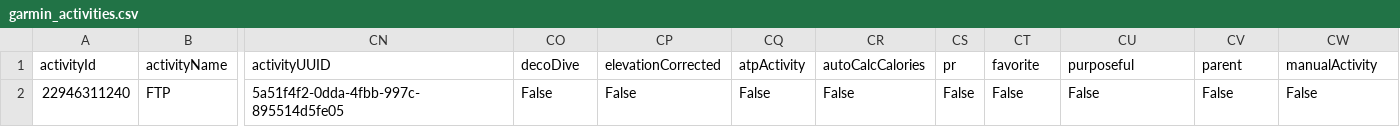
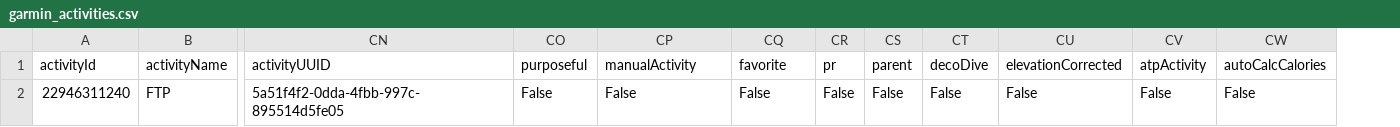
Before and after one commit to Goofy2001/TriathlonDashboard, a CSV file: garmin_activities.csv, drawn as a sheet; only a part is shown, gaps mark what is left out; removed rows and columns are numbered as before the commit, all else as after; the diff names each change by its address in the sheet, - before the commit and + after, or states it on an @@ line.

```diff
--- a/garmin_activities.csv
+++ b/garmin_activities.csv
-column CR (autoCalcCalories), row 2: False
+column CS (parent), row 2: False
-CO1: decoDive
+CO1: purposeful
-CP1: elevationCorrected
+CP1: manualActivity
-CQ1: atpActivity
+CQ1: favorite
-CT1: favorite
+CT1: decoDive
-CU1: purposeful
+CU1: elevationCorrected
-CV1: parent
+CV1: atpActivity
-CW1: manualActivity
+CW1: autoCalcCalories
```
Also changed, not shown: garmin_metrics_log.csv, 1 other file.
